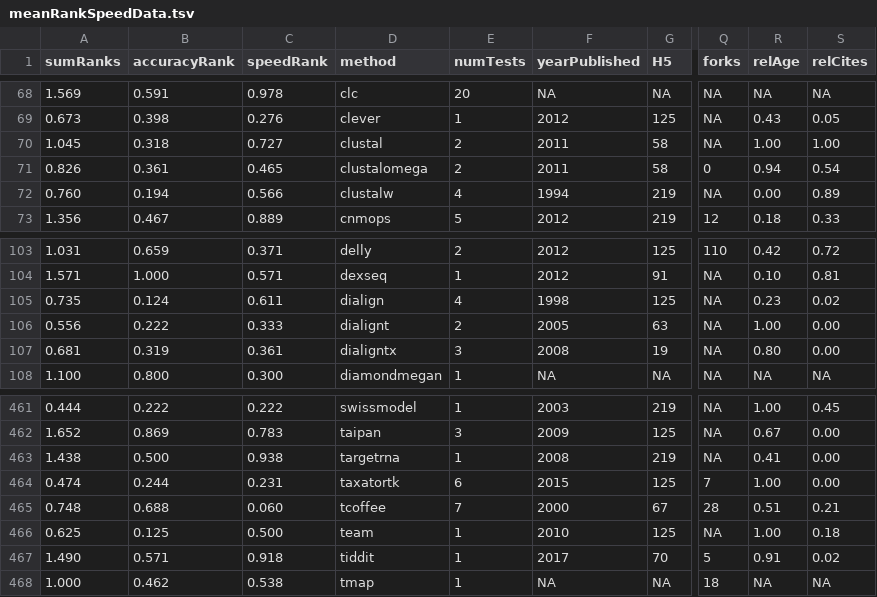
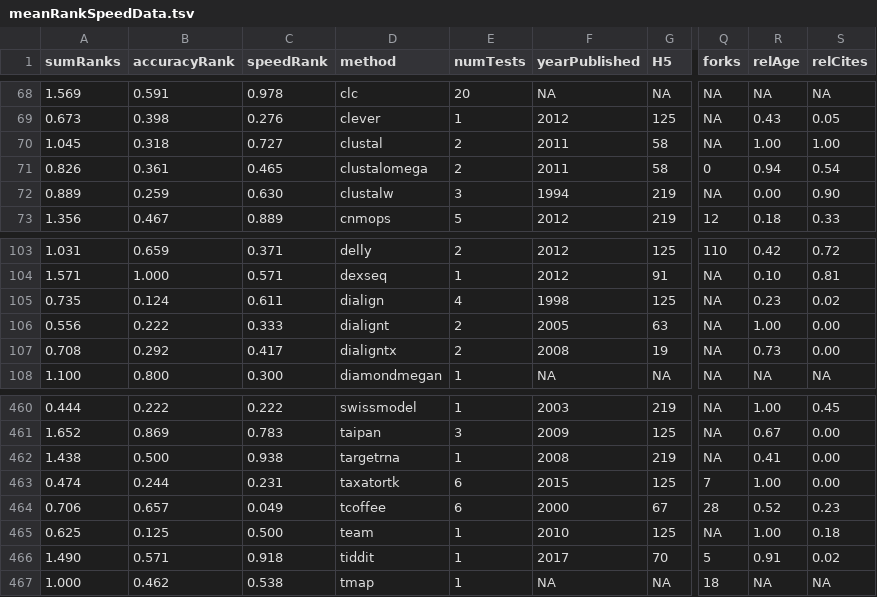
Before and after one commit to Gardner-BinfLab/speed-vs-accuracy-meta-analysis, a TSV file: data/meanRankSpeedData.tsv, drawn as a sheet; only a part is shown, gaps mark what is left out; addresses are those after the commit; the diff covers the shown part only; the diff names each change by its address in the sheet, - before the commit and + after, or states it on an @@ line.

```diff
--- a/data/meanRankSpeedData.tsv
+++ b/data/meanRankSpeedData.tsv
-A72 (sumRanks): 0.760
+A72 (sumRanks): 0.889
-B72 (accuracyRank): 0.194
+B72 (accuracyRank): 0.259
-C72 (speedRank): 0.566
+C72 (speedRank): 0.630
-E72 (numTests): 4
+E72 (numTests): 3
-S72 (relCites): 0.89
+S72 (relCites): 0.90
-A107 (sumRanks): 0.681
+A107 (sumRanks): 0.708
-B107 (accuracyRank): 0.319
+B107 (accuracyRank): 0.292
-C107 (speedRank): 0.361
+C107 (speedRank): 0.417
-E107 (numTests): 3
+E107 (numTests): 2
-R107 (relAge): 0.80
+R107 (relAge): 0.73
-A464 (sumRanks): 0.748
+A464 (sumRanks): 0.706
-B464 (accuracyRank): 0.688
+B464 (accuracyRank): 0.657
-C464 (speedRank): 0.060
+C464 (speedRank): 0.049
-E464 (numTests): 7
+E464 (numTests): 6
-R464 (relAge): 0.51
+R464 (relAge): 0.52
-S464 (relCites): 0.21
+S464 (relCites): 0.23
```
Also changed, not shown: 1 removed row and 30 edited cells elsewhere in this file, data/common-words.tsv, data/rawRankSpeedData2005-2020.tsv, 26 other files.
